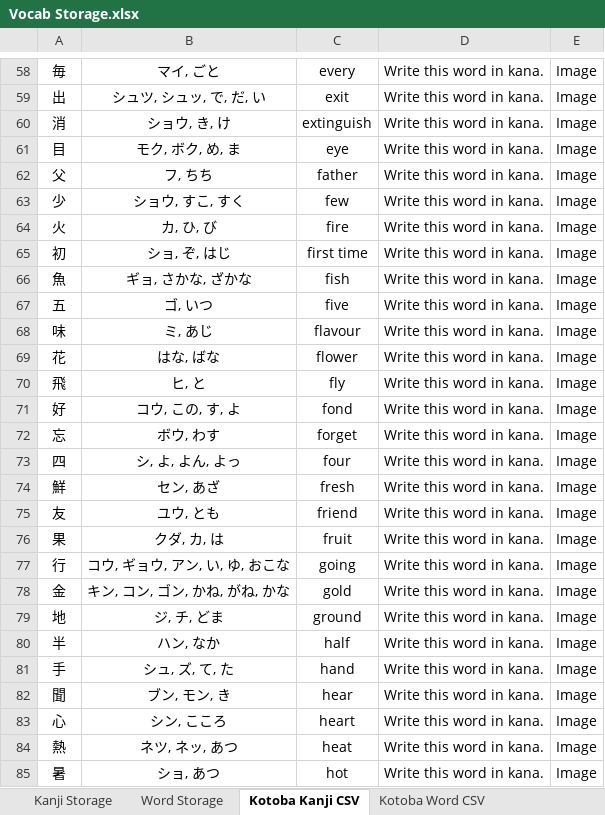
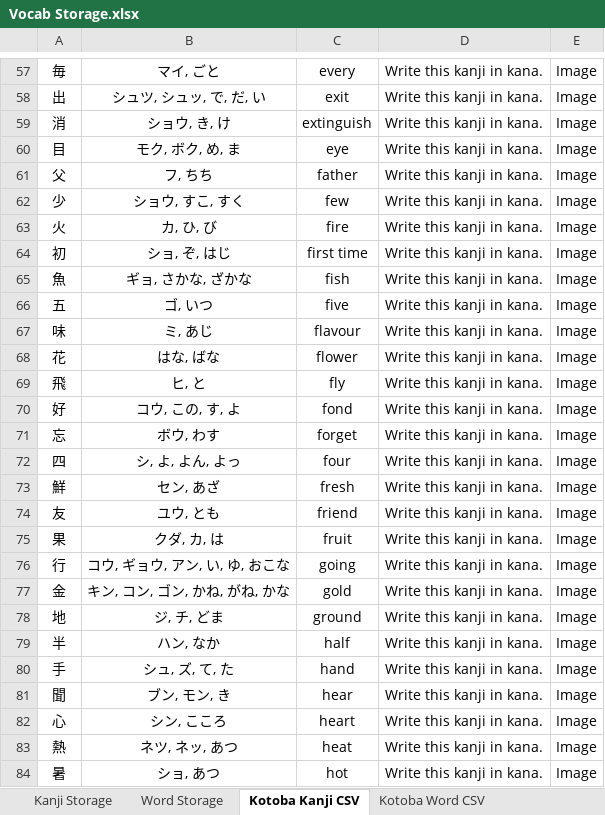
Before and after one commit to LauraHannah44/Japanese-Dictionary, an Excel workbook: Vocab Storage.xlsx, sheet Kotoba Kanji CSV, drawn as a sheet; only a part is shown, gaps mark what is left out; values as stored, in another font and other column widths than the file's, no borders; addresses are those after the commit; the diff covers the shown part only; the diff names each change by its address in the sheet, - before the commit and + after, or states it on an @@ line.

```diff
--- a/Vocab Storage.xlsx (sheet Kotoba Kanji CSV)
+++ b/Vocab Storage.xlsx (sheet Kotoba Kanji CSV)
-D57:D84: Write this word in kana.
+D57:D84: Write this kanji in kana.
```
Also changed, not shown: 1 removed row and 200 edited cells elsewhere in this sheet, sheet Kanji Storage, 2 other files.
